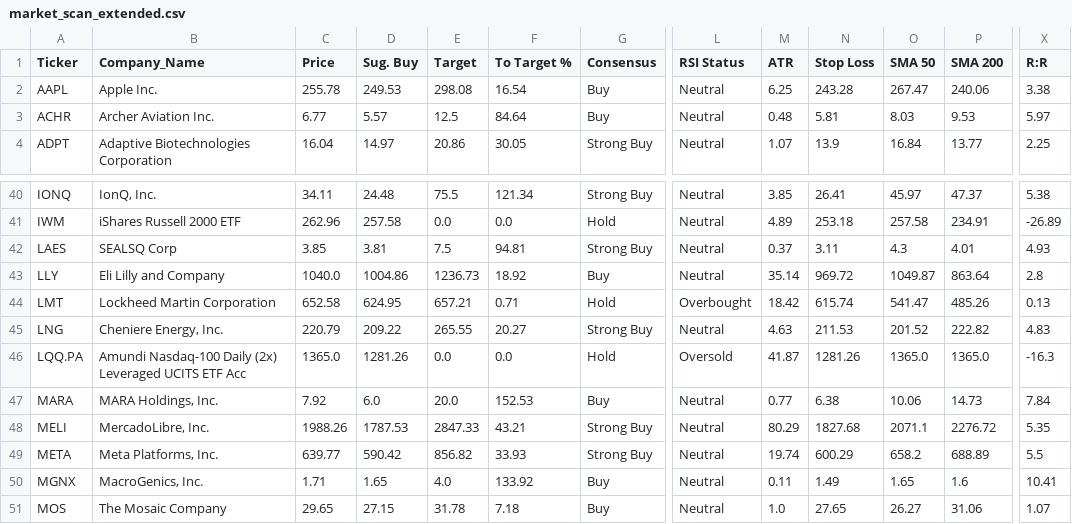
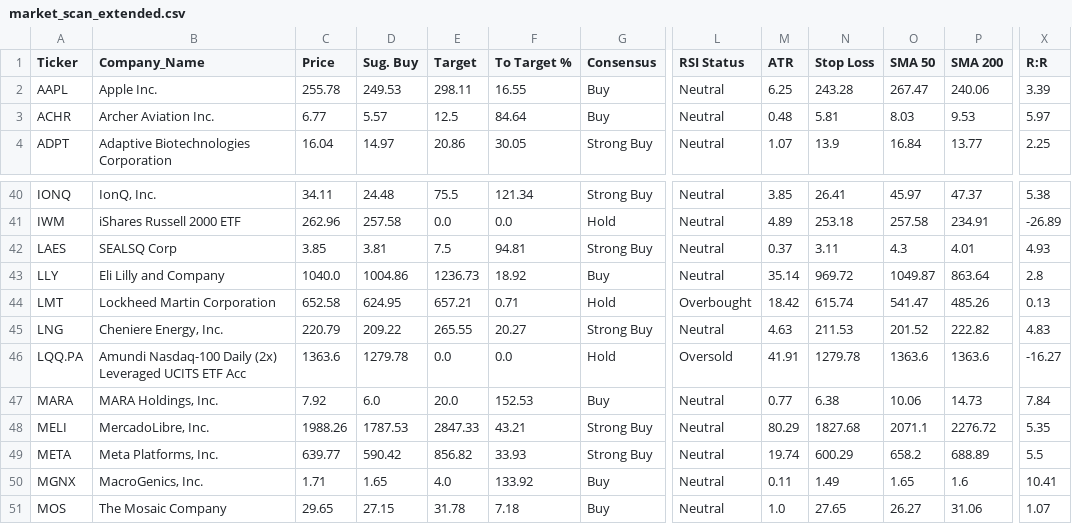
Before and after one commit to betty333ro/market-scanner, a CSV file: market_scan_extended.csv, drawn as a sheet; only a part is shown, gaps mark what is left out; the diff names each change by its address in the sheet, - before the commit and + after, or states it on an @@ line.

```diff
--- a/market_scan_extended.csv
+++ b/market_scan_extended.csv
-E2 (Target): 298.08
+E2 (Target): 298.11
-F2 (To Target %): 16.54
+F2 (To Target %): 16.55
-X2 (R:R): 3.38
+X2 (R:R): 3.39
-C46 (Price): 1365.0
+C46 (Price): 1363.6
-D46 (Sug. Buy): 1281.26
+D46 (Sug. Buy): 1279.78
-M46 (ATR): 41.87
+M46 (ATR): 41.91
-N46 (Stop Loss): 1281.26
+N46 (Stop Loss): 1279.78
-O46 (SMA 50): 1365.0
+O46 (SMA 50): 1363.6
-P46 (SMA 200): 1365.0
+P46 (SMA 200): 1363.6
-X46 (R:R): -16.3
+X46 (R:R): -16.27
```
Also changed, not shown: 1 other file.
